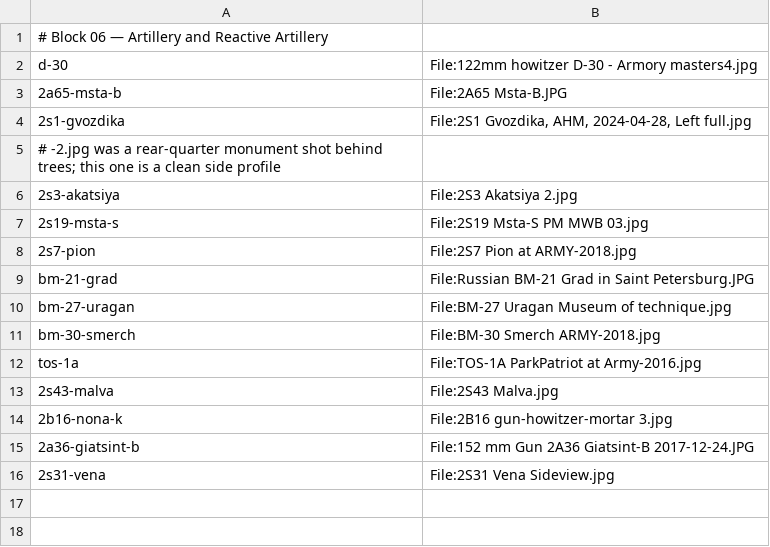
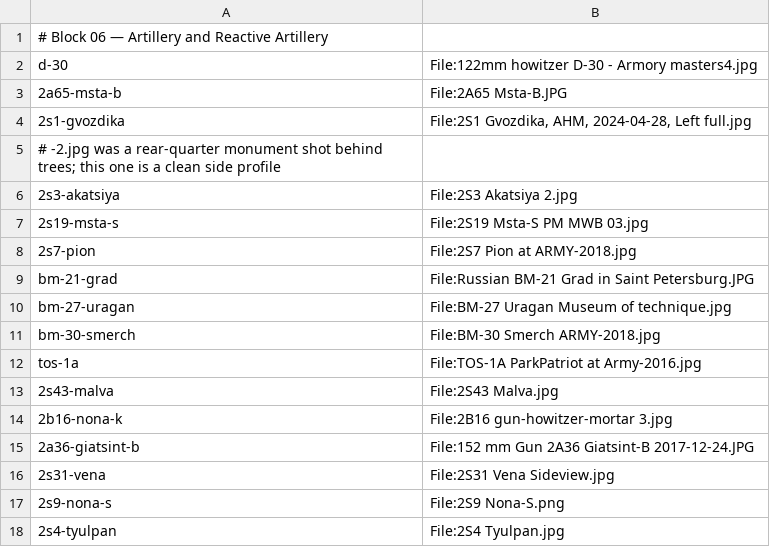
Before and after one commit to Jeff-Matt-1/armed-forces-atlas, a TSV file: scripts/sources/artillery.tsv, drawn as a sheet.

```diff
--- a/scripts/sources/artillery.tsv
+++ b/scripts/sources/artillery.tsv
@@ -16 +16,3 @@ tos-1a	File:TOS-1A ParkPatriot at Army-2016.jpg
 2s31-vena	File:2S31 Vena Sideview.jpg
+2s9-nona-s	File:2S9 Nona-S.png
+2s4-tyulpan	File:2S4 Tyulpan.jpg
```
Also changed, not shown: scripts/sources/air-defence.tsv, scripts/sources/recon.tsv, 18 other files.
